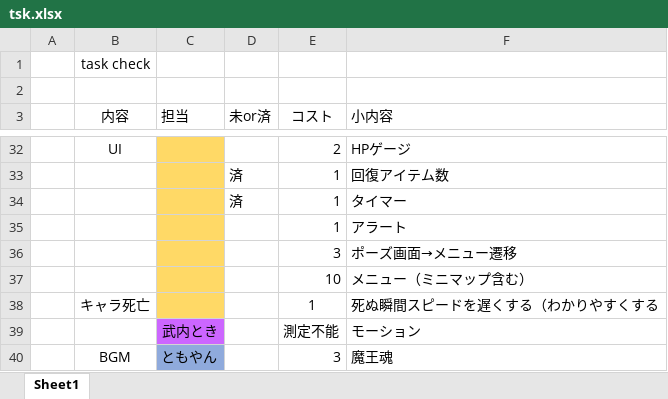
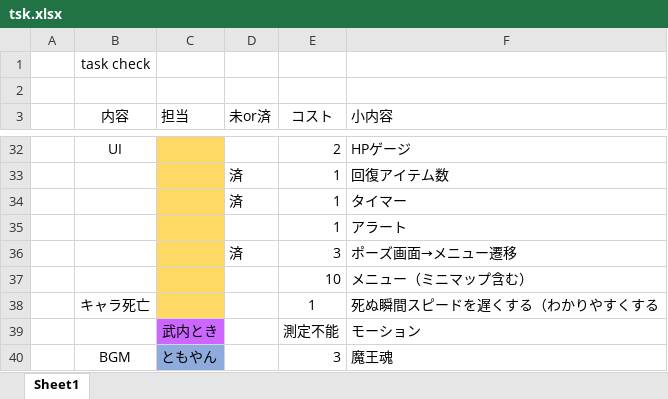
Before and after one commit to Ajakong/GFF1, an Excel workbook: tsk.xlsx, sheet Sheet1, drawn as a sheet; only a part is shown, gaps mark what is left out; values as stored, in another font and other column widths than the file's, no borders; the diff names each change by its address in the sheet, - before the commit and + after, or states it on an @@ line.

```diff
--- a/tsk.xlsx (sheet Sheet1)
+++ b/tsk.xlsx (sheet Sheet1)
-D36 (未or済): (empty)
+D36 (未or済): 済
```
Also changed, not shown: 4 other files.
